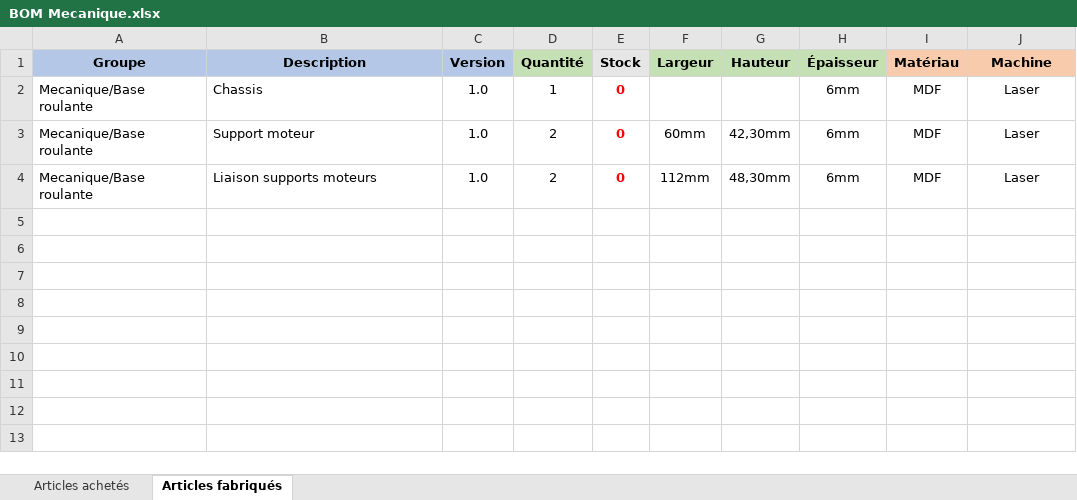
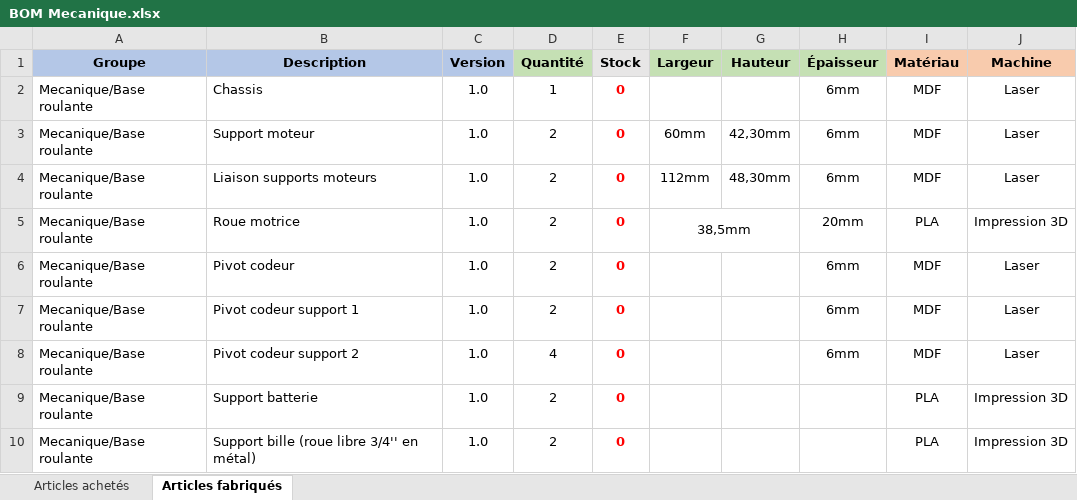
Before and after one commit to Nanaud7/my_robot, an Excel workbook: Mecanique/BOM Mecanique.xlsx, sheet Articles fabriqués, drawn as a sheet; values as stored, in another font and other column widths than the file's, no borders; the diff names each change by its address in the sheet, - before the commit and + after, or states it on an @@ line.

Commit message:
maj bom base roulante + bille en metal

```diff
--- a/Mecanique/BOM Mecanique.xlsx (sheet Articles fabriqués)
+++ b/Mecanique/BOM Mecanique.xlsx (sheet Articles fabriqués)
+row 5: Mecanique/Base roulante | Roue motrice | 1.0 | 2 | 0 | 38,5mm |  | 20mm | PLA | Impression 3D
+row 6: Mecanique/Base roulante | Pivot codeur | 1.0 | 2 | 0 |  |  | 6mm | MDF | Laser
+row 7: Mecanique/Base roulante | Pivot codeur support 1 | 1.0 | 2 | 0 |  |  | 6mm | MDF | Laser
+row 8: Mecanique/Base roulante | Pivot codeur support 2 | 1.0 | 4 | 0 |  |  | 6mm | MDF | Laser
+row 9: Mecanique/Base roulante | Support batterie | 1.0 | 2 | 0 |  |  |  | PLA | Impression 3D
+row 10: Mecanique/Base roulante | Support bille (roue libre 3/4'' en métal) | 1.0 | 2 | 0 |  |  |  | PLA | Impression 3D
```
Also changed, not shown: sheet Articles achetés, 20 other files.
